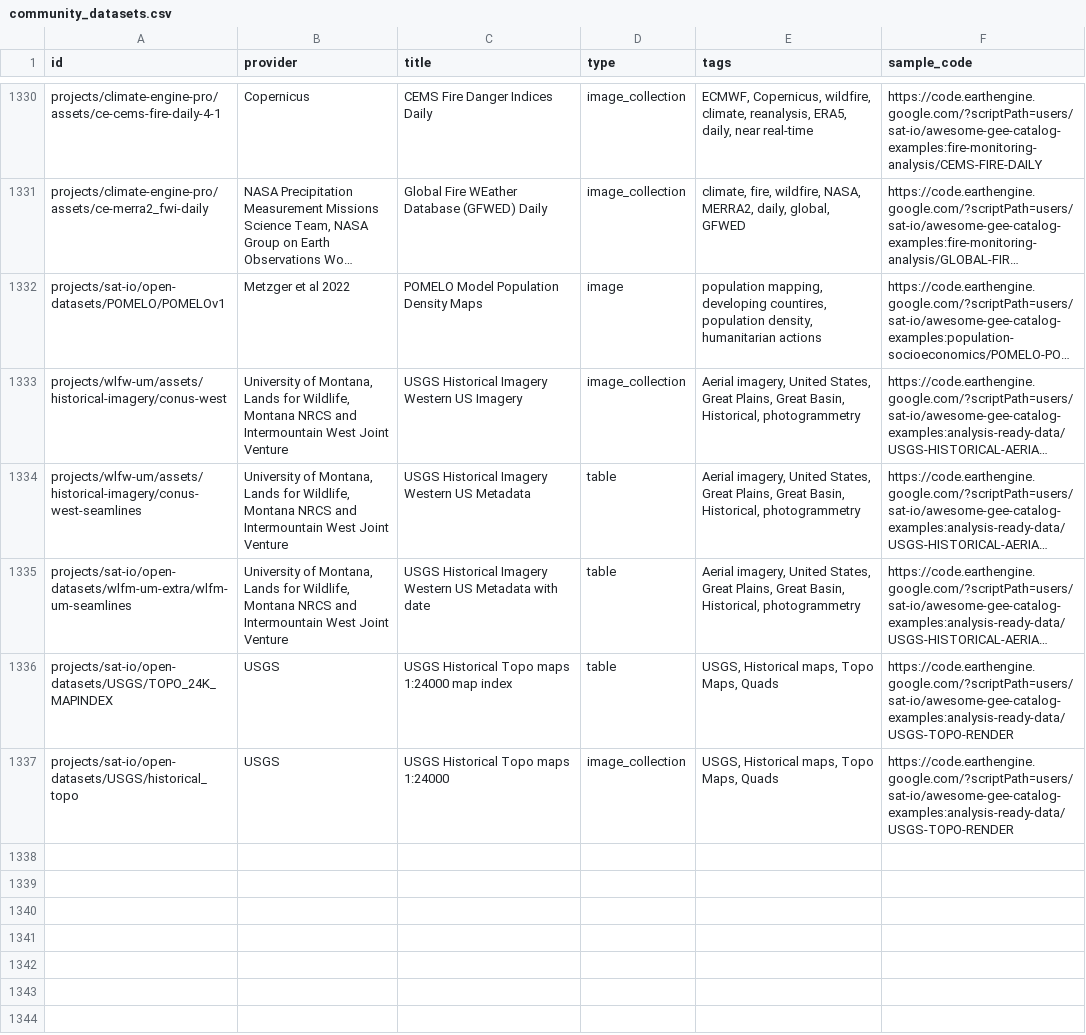
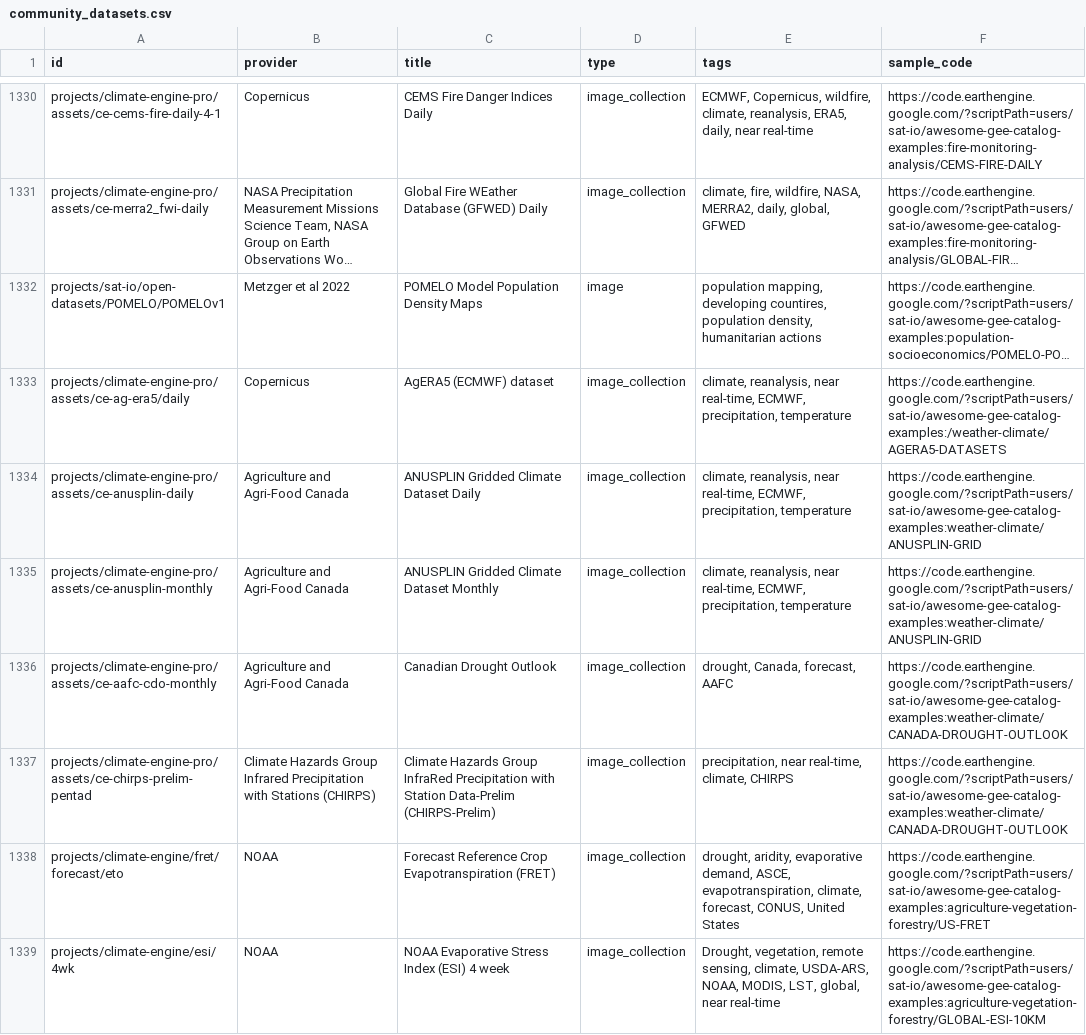
Before and after one commit to samapriya/awesome-gee-community-datasets, a CSV file: community_datasets.csv, drawn as a sheet; only a part is shown, gaps mark what is left out; the shorter side is filled out with more unchanged rows; long unchanged cells end in …; the diff covers the shown part only; the diff names each change by its address in the sheet, - before the commit and + after, or states it on an @@ line.

```diff
--- a/community_datasets.csv
+++ b/community_datasets.csv
+row 1333: projects/climate-engine-pro/assets/ce-ag-era5/daily | Copernicus | AgERA5 (ECMWF) dataset | image_collection | climate, reanalysis, near real-time, ECMWF, precipitation, temperature | https://code.earthengine.google.com/?scriptPath=users/sat-io/awesome-gee-catalog-examples:/weather-climate/AGERA5-DATASETS
+row 1334: projects/climate-engine-pro/assets/ce-anusplin-daily | Agriculture and Agri-Food Canada | ANUSPLIN Gridded Climate Dataset Daily | image_collection | climate, reanalysis, near real-time, ECMWF, precipitation, temperature | https://code.earthengine.google.com/?scriptPath=users/sat-io/awesome-gee-catalog-examples:weather-climate/ANUSPLIN-GRID
+row 1335: projects/climate-engine-pro/assets/ce-anusplin-monthly | Agriculture and Agri-Food Canada | ANUSPLIN Gridded Climate Dataset Monthly | image_collection | climate, reanalysis, near real-time, ECMWF, precipitation, temperature | https://code.earthengine.google.com/?scriptPath=users/sat-io/awesome-gee-catalog-examples:weather-climate/ANUSPLIN-GRID
+row 1336: projects/climate-engine-pro/assets/ce-aafc-cdo-monthly | Agriculture and Agri-Food Canada | Canadian Drought Outlook | image_collection | drought, Canada, forecast, AAFC | https://code.earthengine.google.com/?scriptPath=users/sat-io/awesome-gee-catalog-examples:weather-climate/CANADA-DROUGHT-OUTLOOK
+row 1337: projects/climate-engine-pro/assets/ce-chirps-prelim-pentad | Climate Hazards Group Infrared Precipitation with Stations (CHIRPS) | Climate Hazards Group InfraRed Precipitation with Station Data-Prelim (CHIRPS-Prelim) | image_collection | precipitation, near real-time, climate, CHIRPS | https://code.earthengine.google.com/?scriptPath=users/sat-io/awesome-gee-catalog-examples:weather-climate/CANADA-DROUGHT-OUTLOOK
+row 1338: projects/climate-engine/fret/forecast/eto | NOAA | Forecast Reference Crop Evapotranspiration (FRET) | image_collection | drought, aridity, evaporative demand, ASCE, evapotranspiration, climate, forecast, CONUS, United States | https://code.earthengine.google.com/?scriptPath=users/sat-io/awesome-gee-catalog-examples:agriculture-vegetation-forestry/US-FRET
+row 1339: projects/climate-engine/esi/4wk | NOAA | NOAA Evaporative Stress Index (ESI) 4 week | image_collection | Drought, vegetation, remote sensing, climate, USDA-ARS, NOAA, MODIS, LST, global, near real-time | https://code.earthengine.google.com/?scriptPath=users/sat-io/awesome-gee-catalog-examples:agriculture-vegetation-forestry/GLOBAL-ESI-10KM
```
Also changed, not shown: 6 added rows elsewhere in this file.
